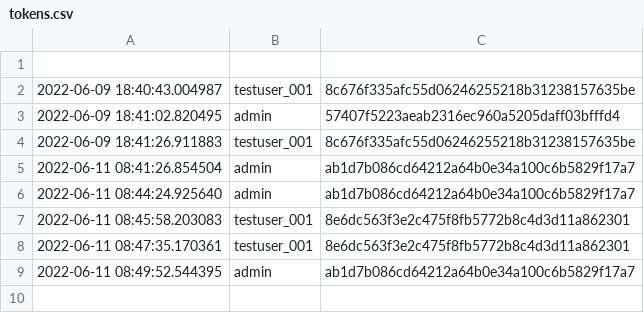
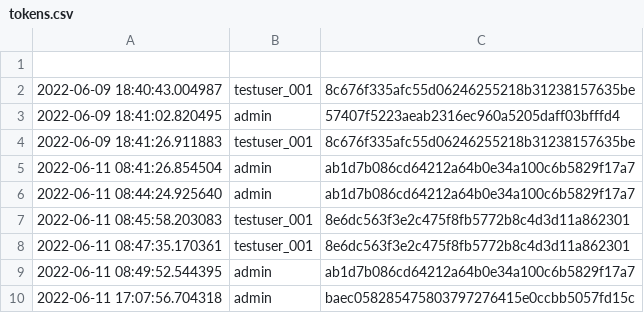
Before and after one commit to Arkiralor/DRFRefresher, a CSV file: temp/tokens.csv, drawn as a sheet.

```diff
--- a/temp/tokens.csv
+++ b/temp/tokens.csv
@@ -9 +9,2 @@
 2022-06-11 08:49:52.544395, admin, ab1d7b086cd64212a64b0e34a100c6b5829f17a7
+2022-06-11 17:07:56.704318, admin, baec058285475803797276415e0ccbb5057fd15c
```
Also changed, not shown: 8 other files.
